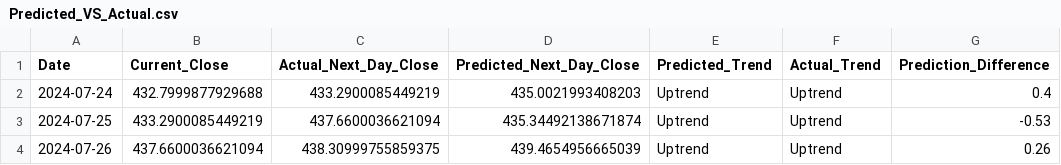
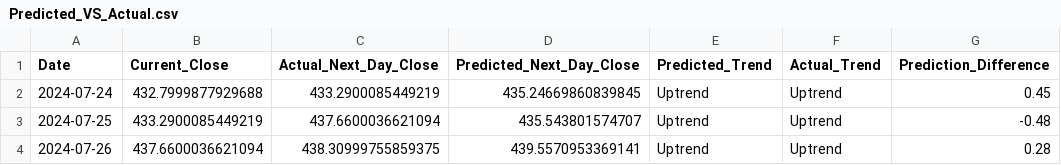
Before and after one commit to RobKing2003/StockPrediction, a CSV file: Predicted_VS_Actual.csv, drawn as a sheet.

```diff
--- a/Predicted_VS_Actual.csv
+++ b/Predicted_VS_Actual.csv
@@ -1,4 +1,4 @@
 Date,Current_Close,Actual_Next_Day_Close,Predicted_Next_Day_Close,Predicted_Trend,Actual_Trend,Prediction_Difference
-2024-07-24,432.7999877929688,433.2900085449219,435.0021993408203,Uptrend,Uptrend,0.4
-2024-07-25,433.2900085449219,437.6600036621094,435.34492138671874,Uptrend,Uptrend,-0.53
-2024-07-26,437.6600036621094,438.30999755859375,439.4654956665039,Uptrend,Uptrend,0.26
+2024-07-24,432.7999877929688,433.2900085449219,435.24669860839845,Uptrend,Uptrend,0.45
+2024-07-25,433.2900085449219,437.6600036621094,435.543801574707,Uptrend,Uptrend,-0.48
+2024-07-26,437.6600036621094,438.30999755859375,439.5570953369141,Uptrend,Uptrend,0.28
```
Also changed, not shown: 1 other file.
